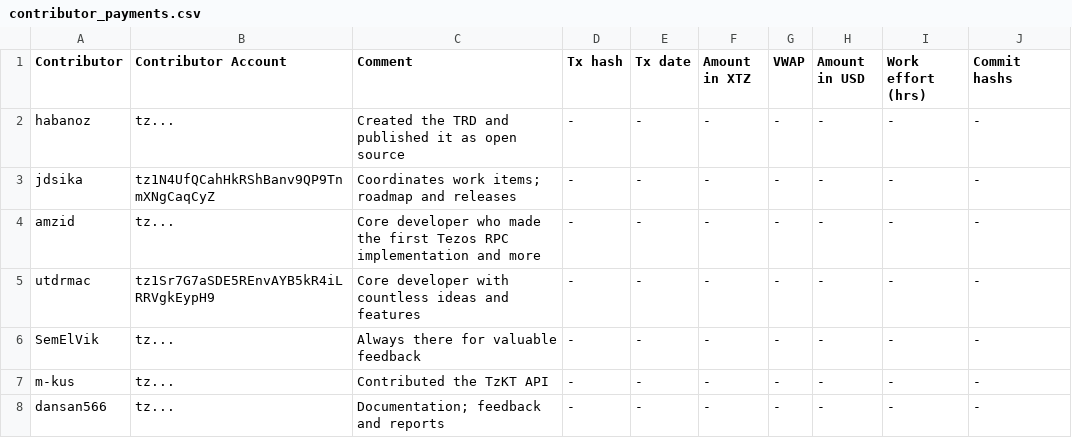
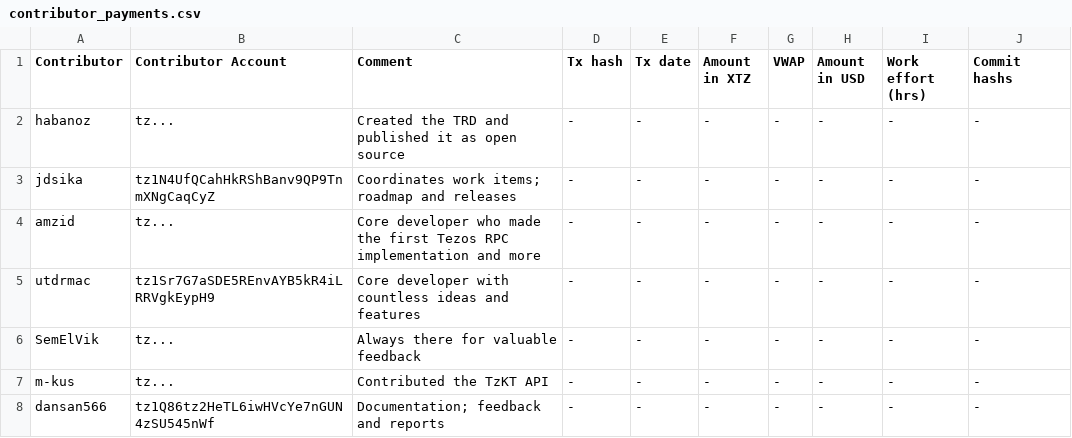
Before and after one commit to tezos-reward-distributor-organization/tezos-reward-distributor, a CSV file: contributor_payments.csv, drawn as a sheet.

Commit message:
added dansan566 tz address

```diff
--- a/contributor_payments.csv
+++ b/contributor_payments.csv
@@ -7,2 +7,2 @@ SemElVik , tz..., Always there for valuable feedback, -, -, -, -, -, -, -
 m-kus , tz..., Contributed the TzKT API, -, -, -, -, -, -, -
-dansan566 , tz..., Documentation; feedback and reports, -, -, -, -, -, -, -
+dansan566 , tz1Q86tz2HeTL6iwHVcYe7nGUN4zSU545nWf, Documentation; feedback and reports, -, -, -, -, -, -, -
```
